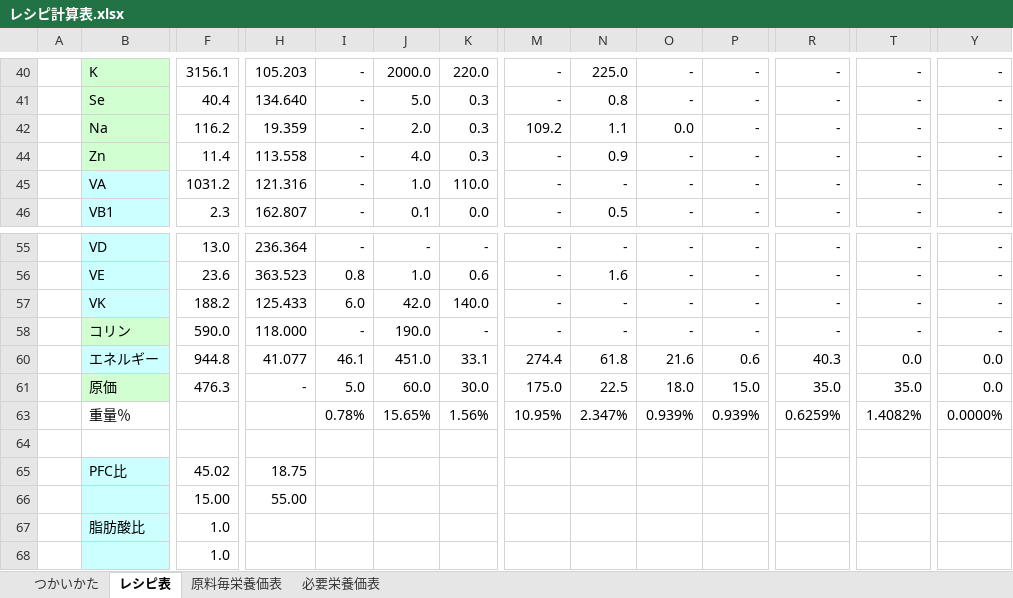
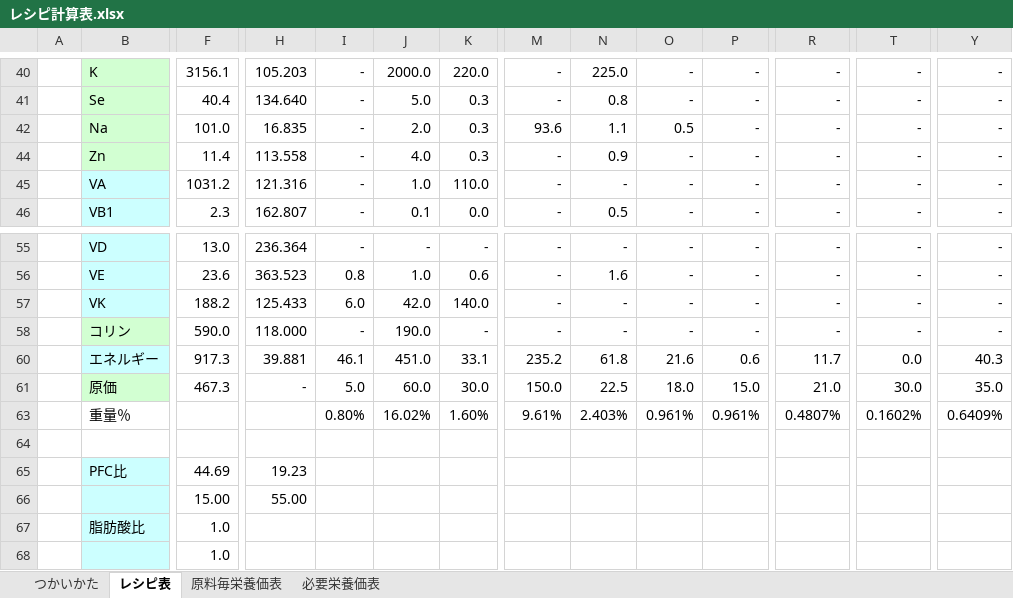
Before and after one commit to jSm449g4d/hleb, an Excel workbook: レシピ計算表.xlsx, sheet レシピ表, drawn as a sheet; only a part is shown, gaps mark what is left out; values as stored, in another font and other column widths than the file's, no borders; charts and pictures and conditional formats not drawn; the diff covers the shown part only; the diff names each change by its address in the sheet, - before the commit and + after, or states it on an @@ line.

Commit message:
Add files via upload

```diff
--- a/レシピ計算表.xlsx (sheet レシピ表)
+++ b/レシピ計算表.xlsx (sheet レシピ表)
-F42: 116.2
+F42: 101.0
-H42: 19.359
+H42: 16.835
-M42: 109.2
+M42: 93.6
-O42: 0.0
+O42: 0.5
-F60: 944.8
+F60: 917.3
-H60: 41.077
+H60: 39.881
-M60: 274.4
+M60: 235.2
-R60: 40.3
+R60: 11.7
-Y60: 0.0
+Y60: 40.3
-F61: 476.3
+F61: 467.3
-M61: 175.0
+M61: 150.0
-R61: 35.0
+R61: 21.0
-T61: 35.0
+T61: 30.0
-Y61: 0.0
+Y61: 35.0
-I63: 0.78%
+I63: 0.80%
-J63: 15.65%
+J63: 16.02%
-K63: 1.56%
+K63: 1.60%
-M63: 10.95%
+M63: 9.61%
-N63: 2.347%
+N63: 2.403%
-O63: 0.939%
+O63: 0.961%
-P63: 0.939%
+P63: 0.961%
-R63: 0.6259%
+R63: 0.4807%
-T63: 1.4082%
+T63: 0.1602%
-Y63: 0.0000%
+Y63: 0.6409%
-F65: 45.02
+F65: 44.69
-H65: 18.75
+H65: 19.23
```
Also changed, not shown: 35 edited cells elsewhere in this sheet, sheet 原料毎栄養価表, hidden cells.
